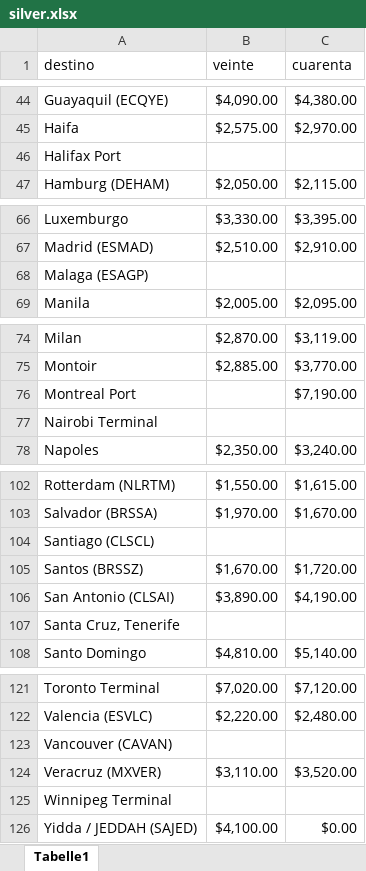
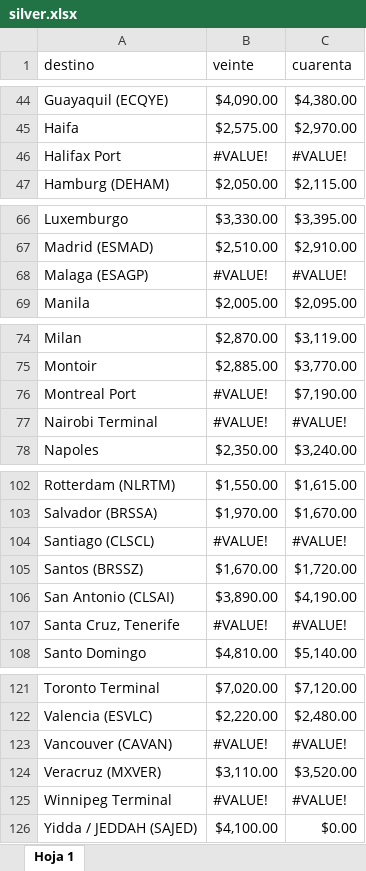
Before and after one commit to marajadesantelmo/liftvan_ypf, an Excel workbook: silver.xlsx, sheet Hoja 1, drawn as a sheet; only a part is shown, gaps mark what is left out; values as stored, in another font and other column widths than the file's, no cell formats; the diff covers the shown part only; the diff names each change by its address in the sheet, - before the commit and + after, or states it on an @@ line.

```diff
--- a/silver.xlsx (sheet Hoja 1)
+++ b/silver.xlsx (sheet Hoja 1)
-sheet tab: Tabelle1
+sheet tab: Hoja 1
-B46 (veinte): (empty)
+B46 (veinte): #VALUE!
-C46 (cuarenta): (empty)
+C46 (cuarenta): #VALUE!
-B68 (veinte): (empty)
+B68 (veinte): #VALUE!
-C68 (cuarenta): (empty)
+C68 (cuarenta): #VALUE!
-B76:B77 (veinte): (empty)
+B76:B77 (veinte): #VALUE!
-C77 (cuarenta): (empty)
+C77 (cuarenta): #VALUE!
-B104 (veinte): (empty)
+B104 (veinte): #VALUE!
-C104 (cuarenta): (empty)
+C104 (cuarenta): #VALUE!
-B107 (veinte): (empty)
+B107 (veinte): #VALUE!
-C107 (cuarenta): (empty)
+C107 (cuarenta): #VALUE!
-B123 (veinte): (empty)
+B123 (veinte): #VALUE!
-C123 (cuarenta): (empty)
+C123 (cuarenta): #VALUE!
-B125 (veinte): (empty)
+B125 (veinte): #VALUE!
-C125 (cuarenta): (empty)
+C125 (cuarenta): #VALUE!
```
Also changed, not shown: 23 edited cells elsewhere in this sheet, cell formats, price_comparison_report.xlsx, 5 other files.
